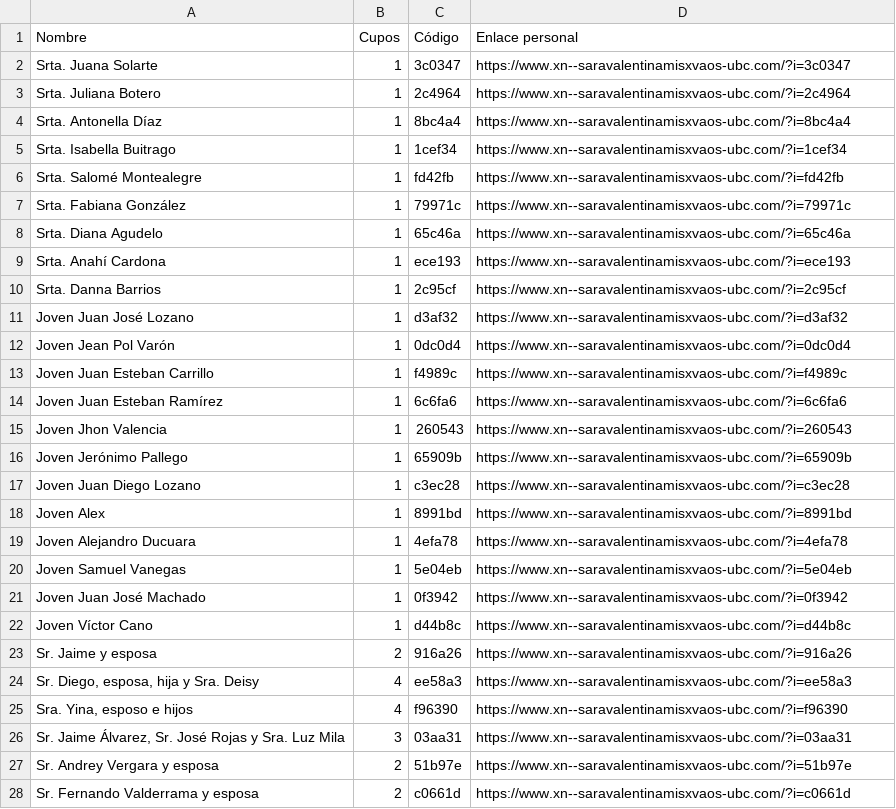
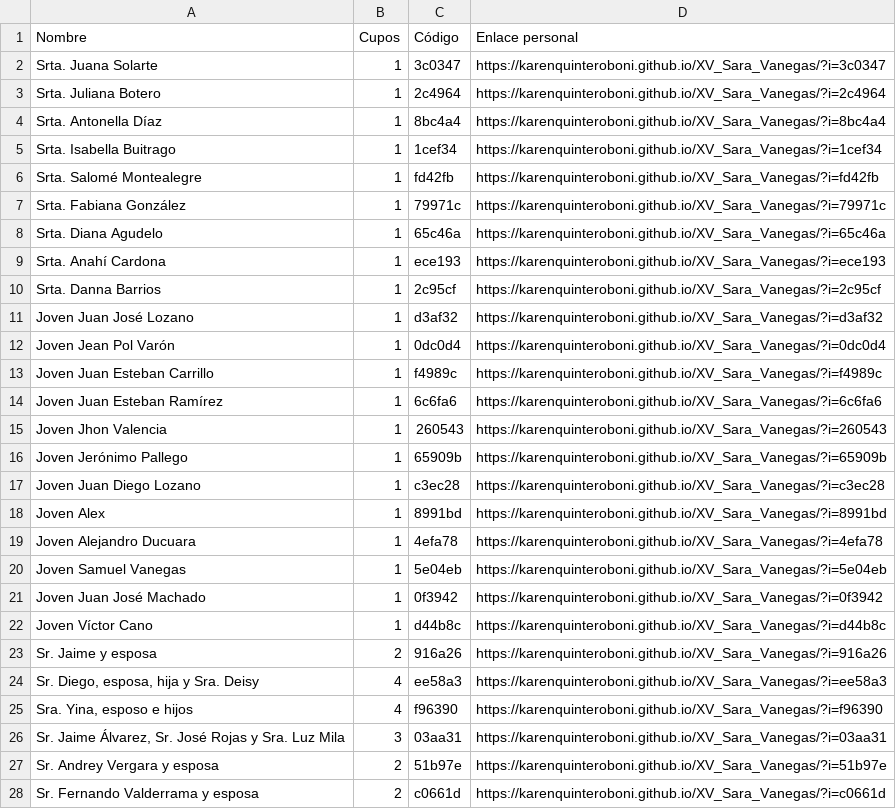
Before and after one commit to karenquinteroboni/XV_Sara_Vanegas, a CSV file: links.csv, drawn as a sheet; only a part is shown; the diff covers the shown part only.

```diff
--- a/links.csv
+++ b/links.csv
@@ -1,28 +1,28 @@
 Nombre,Cupos,Código,Enlace personal
-Srta. Juana Solarte,1,3c0347,https://www.xn--saravalentinamisxvaos-ubc.com/?i=3c0347
-Srta. Juliana Botero,1,2c4964,https://www.xn--saravalentinamisxvaos-ubc.com/?i=2c4964
-Srta. Antonella Díaz,1,8bc4a4,https://www.xn--saravalentinamisxvaos-ubc.com/?i=8bc4a4
-Srta. Isabella Buitrago,1,1cef34,https://www.xn--saravalentinamisxvaos-ubc.com/?i=1cef34
-Srta. Salomé Montealegre,1,fd42fb,https://www.xn--saravalentinamisxvaos-ubc.com/?i=fd42fb
-Srta. Fabiana González,1,79971c,https://www.xn--saravalentinamisxvaos-ubc.com/?i=79971c
-Srta. Diana Agudelo,1,65c46a,https://www.xn--saravalentinamisxvaos-ubc.com/?i=65c46a
-Srta. Anahí Cardona,1,ece193,https://www.xn--saravalentinamisxvaos-ubc.com/?i=ece193
-Srta. Danna Barrios,1,2c95cf,https://www.xn--saravalentinamisxvaos-ubc.com/?i=2c95cf
-Joven Juan José Lozano,1,d3af32,https://www.xn--saravalentinamisxvaos-ubc.com/?i=d3af32
-Joven Jean Pol Varón,1,0dc0d4,https://www.xn--saravalentinamisxvaos-ubc.com/?i=0dc0d4
-Joven Juan Esteban Carrillo,1,f4989c,https://www.xn--saravalentinamisxvaos-ubc.com/?i=f4989c
-Joven Juan Esteban Ramírez,1,6c6fa6,https://www.xn--saravalentinamisxvaos-ubc.com/?i=6c6fa6
-Joven Jhon Valencia,1,260543,https://www.xn--saravalentinamisxvaos-ubc.com/?i=260543
-Joven Jerónimo Pallego,1,65909b,https://www.xn--saravalentinamisxvaos-ubc.com/?i=65909b
-Joven Juan Diego Lozano,1,c3ec28,https://www.xn--saravalentinamisxvaos-ubc.com/?i=c3ec28
-Joven Alex,1,8991bd,https://www.xn--saravalentinamisxvaos-ubc.com/?i=8991bd
-Joven Alejandro Ducuara,1,4efa78,https://www.xn--saravalentinamisxvaos-ubc.com/?i=4efa78
-Joven Samuel Vanegas,1,5e04eb,https://www.xn--saravalentinamisxvaos-ubc.com/?i=5e04eb
-Joven Juan José Machado,1,0f3942,https://www.xn--saravalentinamisxvaos-ubc.com/?i=0f3942
-Joven Víctor Cano,1,d44b8c,https://www.xn--saravalentinamisxvaos-ubc.com/?i=d44b8c
-Sr. Jaime y esposa,2,916a26,https://www.xn--saravalentinamisxvaos-ubc.com/?i=916a26
-"Sr. Diego, esposa, hija y Sra. Deisy",4,ee58a3,https://www.xn--saravalentinamisxvaos-ubc.com/?i=ee58a3
-"Sra. Yina, esposo e hijos",4,f96390,https://www.xn--saravalentinamisxvaos-ubc.com/?i=f96390
-"Sr. Jaime Álvarez, Sr. José Rojas y Sra. Luz Mila",3,03aa31,https://www.xn--saravalentinamisxvaos-ubc.com/?i=03aa31
-Sr. Andrey Vergara y esposa,2,51b97e,https://www.xn--saravalentinamisxvaos-ubc.com/?i=51b97e
-Sr. Fernando Valderrama y esposa,2,c0661d,https://www.xn--saravalentinamisxvaos-ubc.com/?i=c0661d
+Srta. Juana Solarte,1,3c0347,https://karenquinteroboni.github.io/XV_Sara_Vanegas/?i=3c0347
+Srta. Juliana Botero,1,2c4964,https://karenquinteroboni.github.io/XV_Sara_Vanegas/?i=2c4964
+Srta. Antonella Díaz,1,8bc4a4,https://karenquinteroboni.github.io/XV_Sara_Vanegas/?i=8bc4a4
+Srta. Isabella Buitrago,1,1cef34,https://karenquinteroboni.github.io/XV_Sara_Vanegas/?i=1cef34
+Srta. Salomé Montealegre,1,fd42fb,https://karenquinteroboni.github.io/XV_Sara_Vanegas/?i=fd42fb
+Srta. Fabiana González,1,79971c,https://karenquinteroboni.github.io/XV_Sara_Vanegas/?i=79971c
+Srta. Diana Agudelo,1,65c46a,https://karenquinteroboni.github.io/XV_Sara_Vanegas/?i=65c46a
+Srta. Anahí Cardona,1,ece193,https://karenquinteroboni.github.io/XV_Sara_Vanegas/?i=ece193
+Srta. Danna Barrios,1,2c95cf,https://karenquinteroboni.github.io/XV_Sara_Vanegas/?i=2c95cf
+Joven Juan José Lozano,1,d3af32,https://karenquinteroboni.github.io/XV_Sara_Vanegas/?i=d3af32
+Joven Jean Pol Varón,1,0dc0d4,https://karenquinteroboni.github.io/XV_Sara_Vanegas/?i=0dc0d4
+Joven Juan Esteban Carrillo,1,f4989c,https://karenquinteroboni.github.io/XV_Sara_Vanegas/?i=f4989c
+Joven Juan Esteban Ramírez,1,6c6fa6,https://karenquinteroboni.github.io/XV_Sara_Vanegas/?i=6c6fa6
+Joven Jhon Valencia,1,260543,https://karenquinteroboni.github.io/XV_Sara_Vanegas/?i=260543
+Joven Jerónimo Pallego,1,65909b,https://karenquinteroboni.github.io/XV_Sara_Vanegas/?i=65909b
+Joven Juan Diego Lozano,1,c3ec28,https://karenquinteroboni.github.io/XV_Sara_Vanegas/?i=c3ec28
+Joven Alex,1,8991bd,https://karenquinteroboni.github.io/XV_Sara_Vanegas/?i=8991bd
+Joven Alejandro Ducuara,1,4efa78,https://karenquinteroboni.github.io/XV_Sara_Vanegas/?i=4efa78
+Joven Samuel Vanegas,1,5e04eb,https://karenquinteroboni.github.io/XV_Sara_Vanegas/?i=5e04eb
+Joven Juan José Machado,1,0f3942,https://karenquinteroboni.github.io/XV_Sara_Vanegas/?i=0f3942
+Joven Víctor Cano,1,d44b8c,https://karenquinteroboni.github.io/XV_Sara_Vanegas/?i=d44b8c
+Sr. Jaime y esposa,2,916a26,https://karenquinteroboni.github.io/XV_Sara_Vanegas/?i=916a26
+"Sr. Diego, esposa, hija y Sra. Deisy",4,ee58a3,https://karenquinteroboni.github.io/XV_Sara_Vanegas/?i=ee58a3
+"Sra. Yina, esposo e hijos",4,f96390,https://karenquinteroboni.github.io/XV_Sara_Vanegas/?i=f96390
+"Sr. Jaime Álvarez, Sr. José Rojas y Sra. Luz Mila",3,03aa31,https://karenquinteroboni.github.io/XV_Sara_Vanegas/?i=03aa31
+Sr. Andrey Vergara y esposa,2,51b97e,https://karenquinteroboni.github.io/XV_Sara_Vanegas/?i=51b97e
+Sr. Fernando Valderrama y esposa,2,c0661d,https://karenquinteroboni.github.io/XV_Sara_Vanegas/?i=c0661d
```
Also changed, not shown: 22 edited cells elsewhere in this file, 3 other files.
